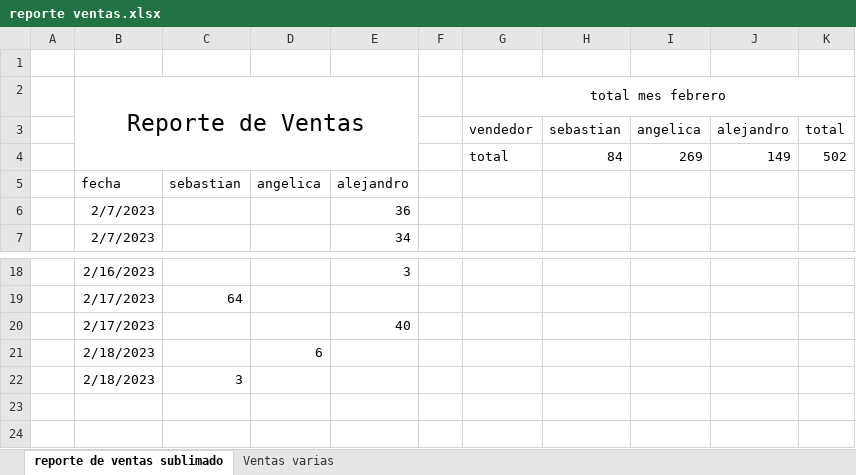
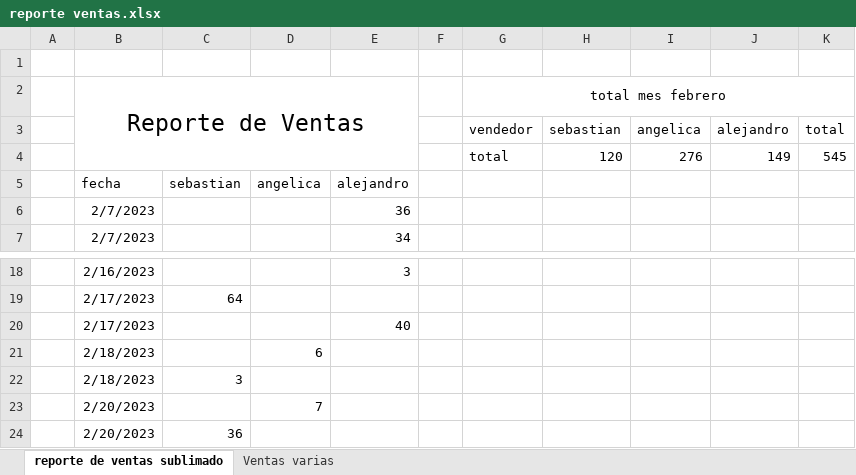
Before and after one commit to sebastia9330/repositorio-personal-2022-2023, an Excel workbook: reporte ventas.xlsx, sheet reporte de ventas sublimado, drawn as a sheet; only a part is shown, gaps mark what is left out; values as stored, in another font and other column widths than the file's, no borders; charts and pictures and table styles not drawn; removed rows and columns are numbered as before the commit, all else as after; the diff names each change by its address in the sheet, - before the commit and + after, or states it on an @@ line.

Commit message:
reporte

```diff
--- a/reporte ventas.xlsx (sheet reporte de ventas sublimado)
+++ b/reporte ventas.xlsx (sheet reporte de ventas sublimado)
-row 4:  |  |  |  |  |  | total | 84 | 269 | 149 | 502
+row 4:  |  |  |  |  |  | total | 120 | 276 | 149 | 545
+row 23:  | 2/20/2023 |  | 7
+row 24:  | 2/20/2023 | 36
```
Also changed, not shown: charts or pictures.
